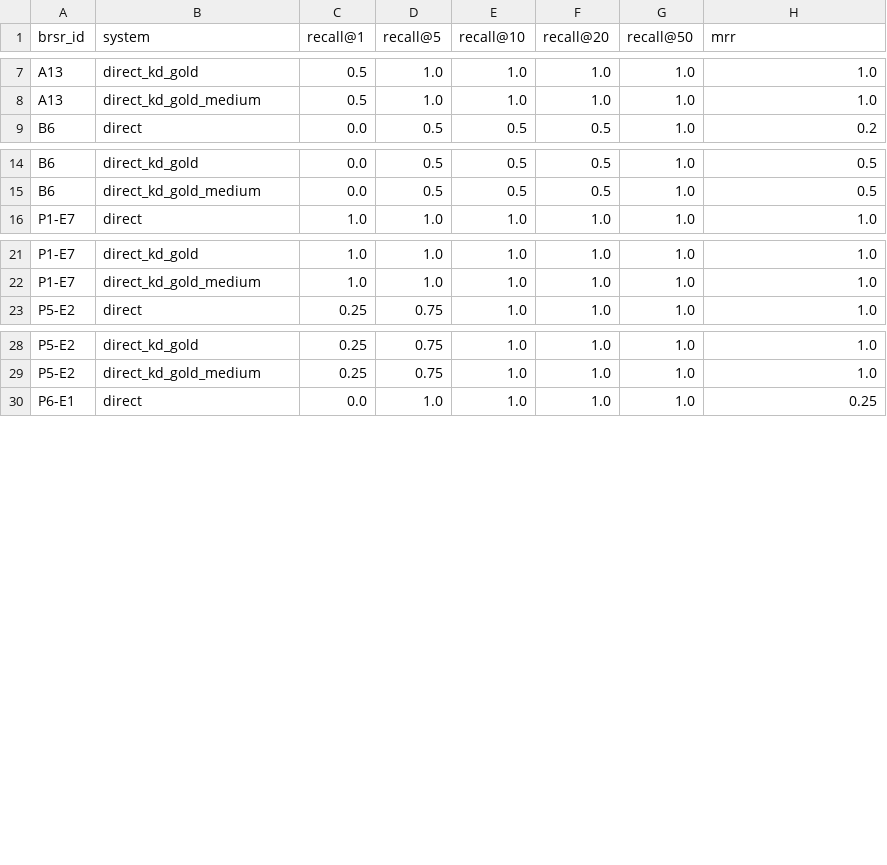
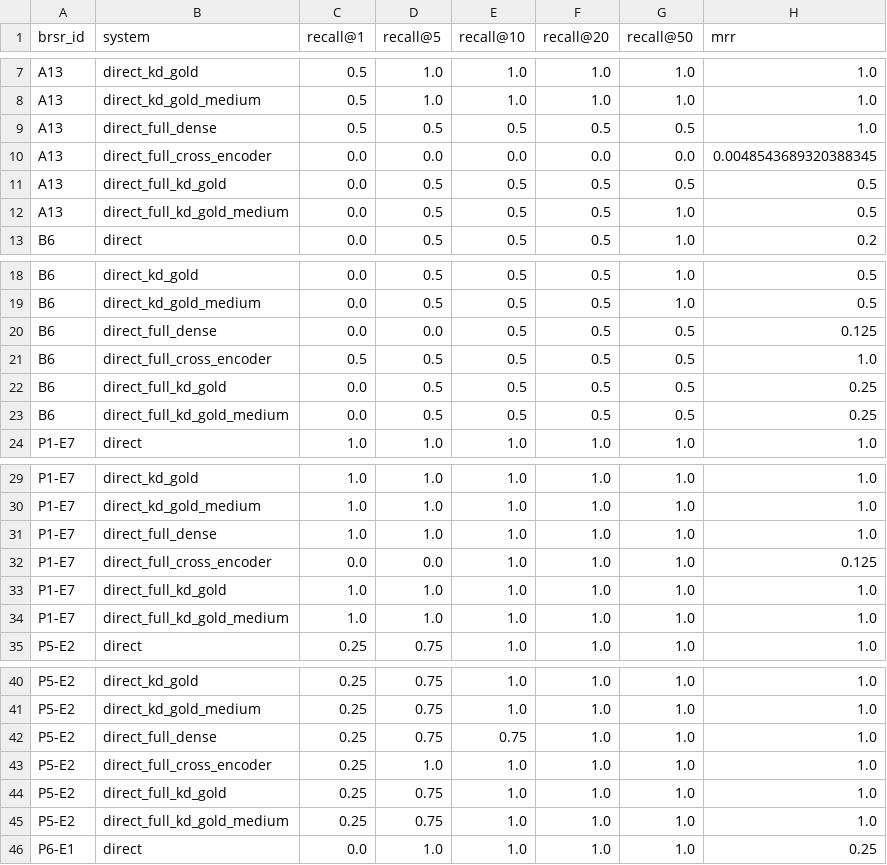
Before and after one commit to Jyoti-S-Shukla/ESG, a CSV file: brsr_gri_pipeline/data/results/original/script15_per_query.csv, drawn as a sheet; only a part is shown, gaps mark what is left out; the diff covers the shown part only.

Commit message:
modified:   brsr_gri_pipeline/data/results/expanded/script15_diagnostics.csv 	modified:   brsr_gri_pipeline/data/results/expanded/script15_per_query.csv 	modified:   brsr_gri_pipeline/data/results/expanded/script15_rankings.csv 	modified:   brsr_gri_pipeline/data/results/expanded/script15_summary.csv 	modified:   brsr_gri_pipeline/data/results/original/script15_diagnostics.csv 	modified:   brsr_gri_pipeline/data/results/original/script15_per_query.csv 	modified:   brsr_gri_pipeline/data/results/original/script15_rankings.csv 	modified:   brsr_gri_pipeline/data/results/original/script15_summary.csv 	modified:   brsr_gri_pipeline/data/results/zero_shot_expanded/script16_zero_shot_manifest.json 	modified:   brsr_gri_pipeline/data/results/zero_shot_expanded/script16_zero_shot_per_query.csv 	modified:   brsr_gri_pipeline/data/results/zero_shot_expanded/script16_zero_shot_rankings.csv 	modified:   brsr_gri_pipeline/data/results/zero_shot_expanded/script16_zero_shot_summary.csv 	modified:   brsr_gri_pipeline/data/results/zero_shot_original/script16_zero_shot_manifest.json 	modified:   brsr_gri_pipeline/data/results/zero_shot_original/script16_zero_shot_per_query.csv 	modified:   brsr_gri_pipeline/data/results/zero_shot_original/script16_zero_shot_rankings.csv 	modified:   brsr_gri_pipeline/data/results/zero_shot_original/script16_zero_shot_summary.csv 	new file:   brsr_gri_pipeline/scripts/15_1_old_held_out_kd_evaluation.py 	modified:   brsr_gri_pipeline/scripts/15_kd_end_to_end_evaluation.py 	modified:   brsr_gri_pipeline/scripts/16_large_scale_zero_shot_evaluation.py

```diff
--- a/brsr_gri_pipeline/data/results/original/script15_per_query.csv
+++ b/brsr_gri_pipeline/data/results/original/script15_per_query.csv
@@ -8,2 +8,6 @@ A13,direct_kd_gold,0.5,1.0,1.0,1.0,1.0,1.0
 A13,direct_kd_gold_medium,0.5,1.0,1.0,1.0,1.0,1.0
+A13,direct_full_dense,0.5,0.5,0.5,0.5,0.5,1.0
+A13,direct_full_cross_encoder,0.0,0.0,0.0,0.0,0.0,0.0048543689320388345
+A13,direct_full_kd_gold,0.0,0.5,0.5,0.5,0.5,0.5
+A13,direct_full_kd_gold_medium,0.0,0.5,0.5,0.5,1.0,0.5
 B6,direct,0.0,0.5,0.5,0.5,1.0,0.2
@@ -15,2 +19,6 @@ B6,direct_kd_gold,0.0,0.5,0.5,0.5,1.0,0.5
 B6,direct_kd_gold_medium,0.0,0.5,0.5,0.5,1.0,0.5
+B6,direct_full_dense,0.0,0.0,0.5,0.5,0.5,0.125
+B6,direct_full_cross_encoder,0.5,0.5,0.5,0.5,0.5,1.0
+B6,direct_full_kd_gold,0.0,0.5,0.5,0.5,0.5,0.25
+B6,direct_full_kd_gold_medium,0.0,0.5,0.5,0.5,0.5,0.25
 P1-E7,direct,1.0,1.0,1.0,1.0,1.0,1.0
@@ -22,2 +30,6 @@ P1-E7,direct_kd_gold,1.0,1.0,1.0,1.0,1.0,1.0
 P1-E7,direct_kd_gold_medium,1.0,1.0,1.0,1.0,1.0,1.0
+P1-E7,direct_full_dense,1.0,1.0,1.0,1.0,1.0,1.0
+P1-E7,direct_full_cross_encoder,0.0,0.0,1.0,1.0,1.0,0.125
+P1-E7,direct_full_kd_gold,1.0,1.0,1.0,1.0,1.0,1.0
+P1-E7,direct_full_kd_gold_medium,1.0,1.0,1.0,1.0,1.0,1.0
 P5-E2,direct,0.25,0.75,1.0,1.0,1.0,1.0
@@ -29,2 +41,6 @@ P5-E2,direct_kd_gold,0.25,0.75,1.0,1.0,1.0,1.0
 P5-E2,direct_kd_gold_medium,0.25,0.75,1.0,1.0,1.0,1.0
+P5-E2,direct_full_dense,0.25,0.75,0.75,1.0,1.0,1.0
+P5-E2,direct_full_cross_encoder,0.25,1.0,1.0,1.0,1.0,1.0
+P5-E2,direct_full_kd_gold,0.25,0.75,1.0,1.0,1.0,1.0
+P5-E2,direct_full_kd_gold_medium,0.25,0.75,1.0,1.0,1.0,1.0
 P6-E1,direct,0.0,1.0,1.0,1.0,1.0,0.25
```
Also changed, not shown: 4 added rows elsewhere in this file, brsr_gri_pipeline/data/results/expanded/script15_per_query.csv, brsr_gri_pipeline/data/results/zero_shot_expanded/script16_zero_shot_per_query.csv, 13 other files.
